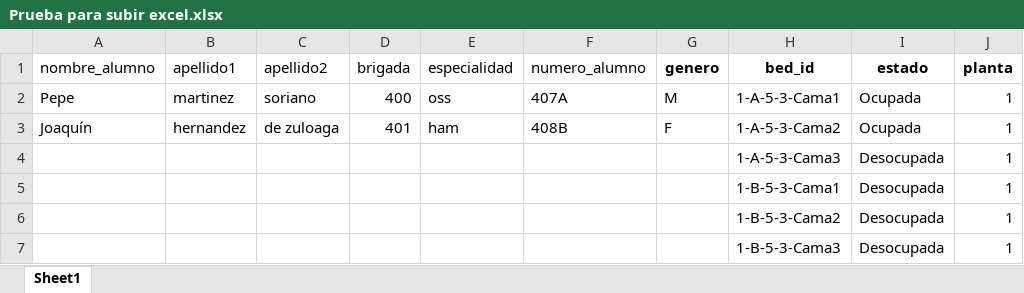
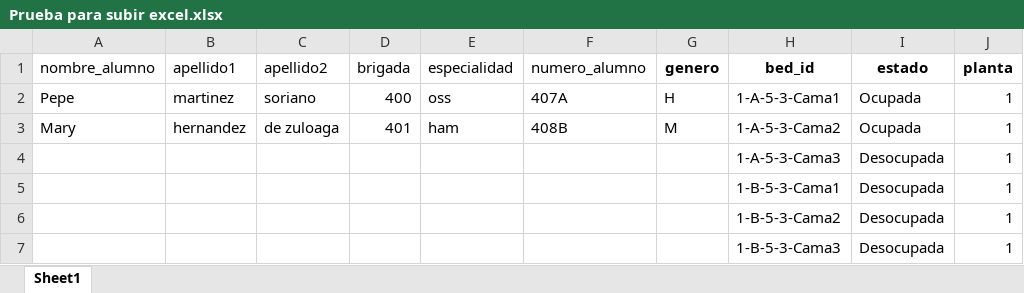
Before and after one commit to amarp20/Morpheus, an Excel workbook: app/uploads/Prueba para subir excel.xlsx, sheet Sheet1, drawn as a sheet; only a part is shown; values as stored, in another font and other column widths than the file's, no borders; the diff names each change by its address in the sheet, - before the commit and + after, or states it on an @@ line.

```diff
--- a/app/uploads/Prueba para subir excel.xlsx (sheet Sheet1)
+++ b/app/uploads/Prueba para subir excel.xlsx (sheet Sheet1)
-G2 (genero): M
+G2 (genero): H
-A3 (nombre_alumno): Joaquín
+A3 (nombre_alumno): Mary
-G3 (genero): F
+G3 (genero): M
```
Also changed, not shown: app/uploads/lista_camas.xlsx, 16 other files.
